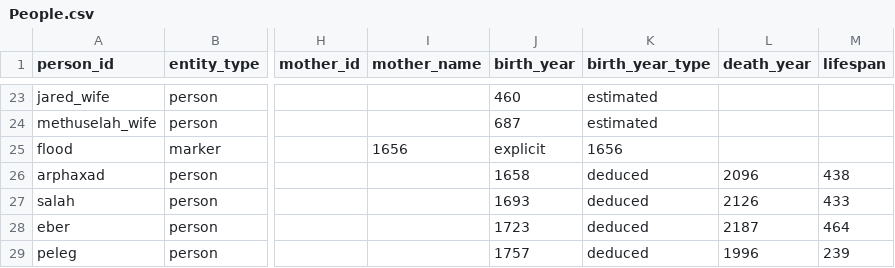
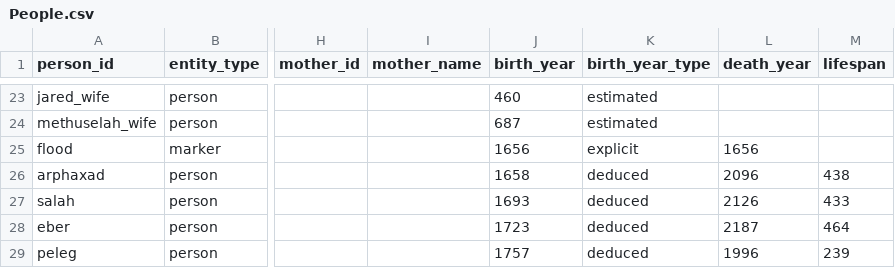
Before and after one commit to chewinga/Bible-Timeline, a CSV file: People.csv, drawn as a sheet; only a part is shown, gaps mark what is left out; the diff names each change by its address in the sheet, - before the commit and + after, or states it on an @@ line.

Commit message:
Update People.csv

```diff
--- a/People.csv
+++ b/People.csv
-I25 (mother_name): 1656
+I25 (mother_name): (empty)
-J25 (birth_year): explicit
+J25 (birth_year): 1656
-K25 (birth_year_type): 1656
+K25 (birth_year_type): explicit
-L25 (death_year): (empty)
+L25 (death_year): 1656
```
